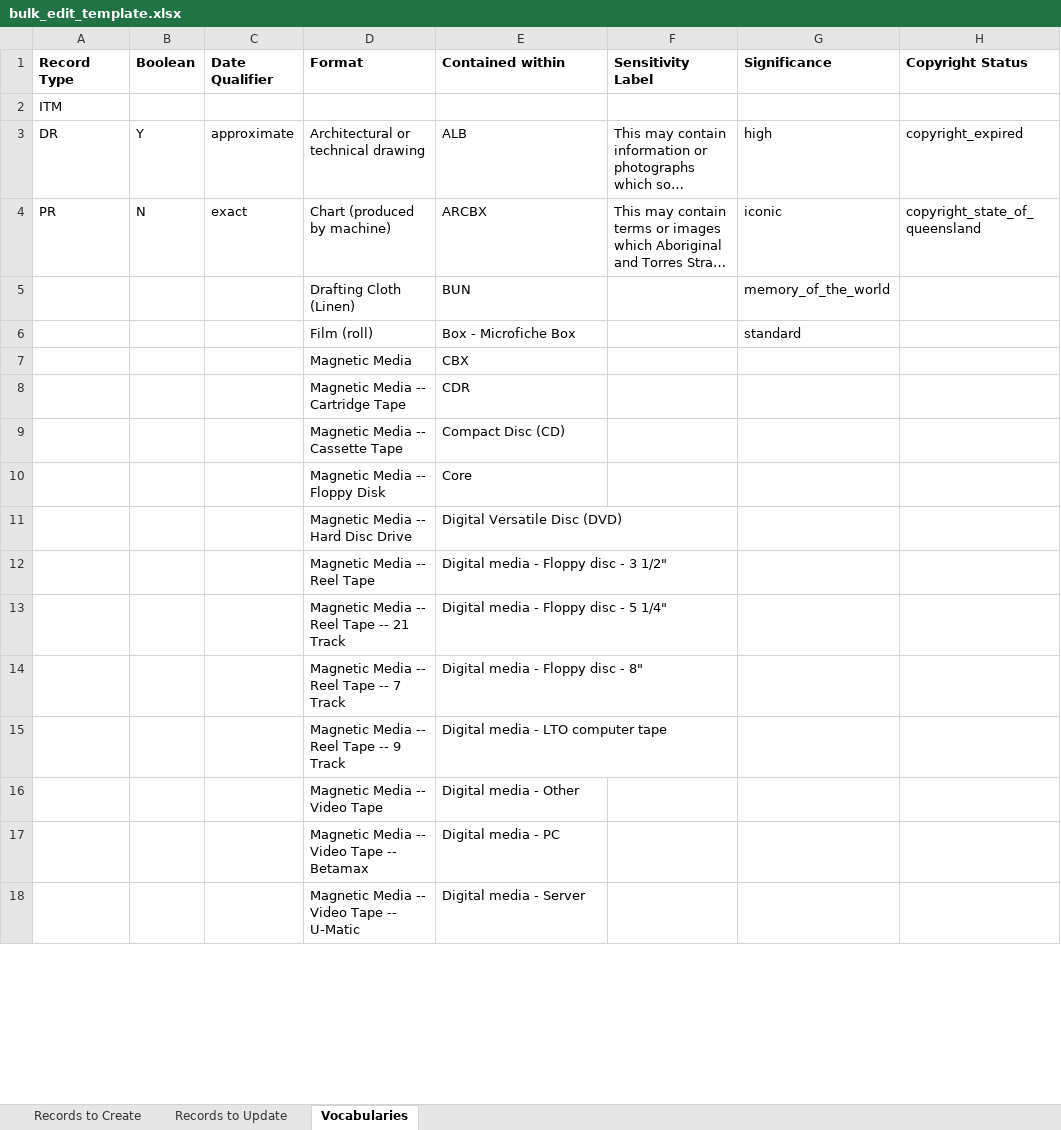
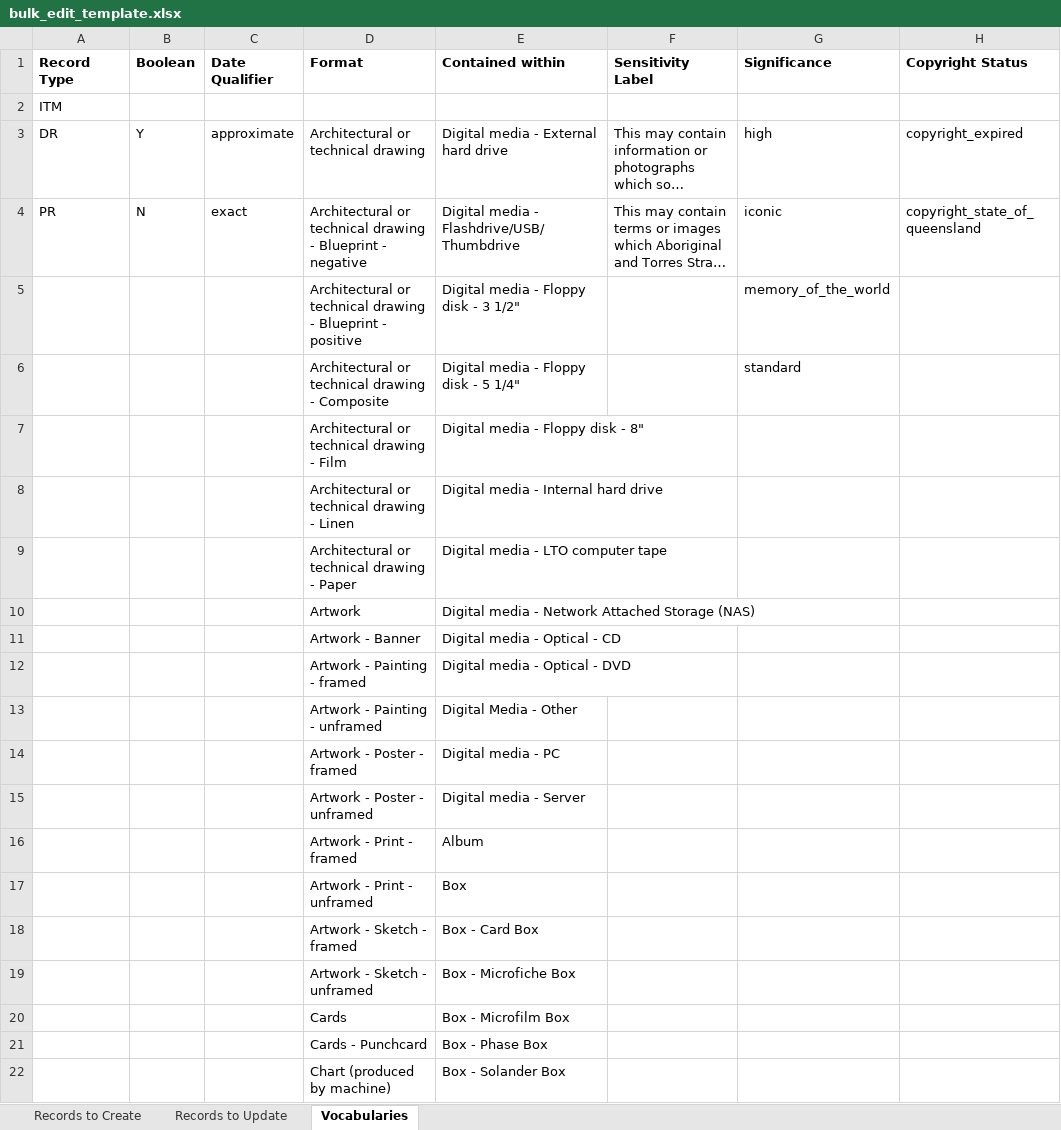
Before and after one commit to Roakz/as_runcorn, an Excel workbook: bulk_edit_template.xlsx, sheet Vocabularies, drawn as a sheet; only a part is shown; long unchanged cells end in …; values as stored, in another font and other column widths than the file's, no borders; table styles not drawn; removed rows and columns are numbered as before the commit, all else as after; the diff covers the shown part only; the diff names each change by its address in the sheet, - before the commit and + after, or states it on an @@ line.

Commit message:
Updates for legacy processing sheet
  * Transfer ID is now required when creating a record

  * Dates can now support partial updates.  For example, you can
    change the certainty of an existing date without specifying the
    other date fields.

```diff
--- a/bulk_edit_template.xlsx (sheet Vocabularies)
+++ b/bulk_edit_template.xlsx (sheet Vocabularies)
-E3 (Contained within): ALB
+E3 (Contained within): Digital media - External hard drive
-D4 (Format): Chart (produced by machine)
+D4 (Format): Architectural or technical drawing - Blueprint - negative
-E4 (Contained within): ARCBX
+E4 (Contained within): Digital media - Flashdrive/USB/Thumbdrive
-row 5:  |  |  | Drafting Cloth (Linen) | BUN |  | memory_of_the_world
-row 6:  |  |  | Film (roll) | Box - Microfiche Box |  | standard
-row 7:  |  |  | Magnetic Media | CBX
-row 8:  |  |  | Magnetic Media -- Cartridge Tape | CDR
-row 9:  |  |  | Magnetic Media -- Cassette Tape | Compact Disc (CD)
-row 10:  |  |  | Magnetic Media -- Floppy Disk | Core
-row 11:  |  |  | Magnetic Media -- Hard Disc Drive | Digital Versatile Disc (DVD)
-row 12:  |  |  | Magnetic Media -- Reel Tape | Digital media - Floppy disc - 3 1/2"
-row 13:  |  |  | Magnetic Media -- Reel Tape -- 21 Track | Digital media - Floppy disc - 5 1/4"
-row 14:  |  |  | Magnetic Media -- Reel Tape -- 7 Track | Digital media - Floppy disc - 8"
+row 5:  |  |  | Architectural or technical drawing - Blueprint - positive | Digital media - Floppy disk - 3 1/2" |  | memory_of_the_world
+row 6:  |  |  | Architectural or technical drawing - Composite | Digital media - Floppy disk - 5 1/4" |  | standard
+row 7:  |  |  | Architectural or technical drawing - Film | Digital media - Floppy disk - 8"
+row 8:  |  |  | Architectural or technical drawing - Linen | Digital media - Internal hard drive
-D9 (Format): Magnetic Media -- Reel Tape -- 9 Track
+D9 (Format): Architectural or technical drawing - Paper
-row 16:  |  |  | Magnetic Media -- Video Tape | Digital media - Other
+row 10:  |  |  | Artwork | Digital media - Network Attached Storage (NAS)
+row 11:  |  |  | Artwork - Banner | Digital media - Optical - CD
+row 12:  |  |  | Artwork - Painting - framed | Digital media - Optical - DVD
+row 13:  |  |  | Artwork - Painting - unframed | Digital Media - Other
-D14 (Format): Magnetic Media -- Video Tape -- Betamax
+D14 (Format): Artwork - Poster - framed
-D15 (Format): Magnetic Media -- Video Tape -- U-Matic
+D15 (Format): Artwork - Poster - unframed
+row 16:  |  |  | Artwork - Print - framed | Album
+row 17:  |  |  | Artwork - Print - unframed | Box
+row 18:  |  |  | Artwork - Sketch - framed | Box - Card Box
+row 19:  |  |  | Artwork - Sketch - unframed | Box - Microfiche Box
+row 20:  |  |  | Cards | Box - Microfilm Box
+row 21:  |  |  | Cards - Punchcard | Box - Phase Box
+row 22:  |  |  | Chart (produced by machine) | Box - Solander Box
```
Also changed, not shown: 86 added rows, 31 removed rows and 37 edited cells elsewhere in this sheet, 1 other file.
